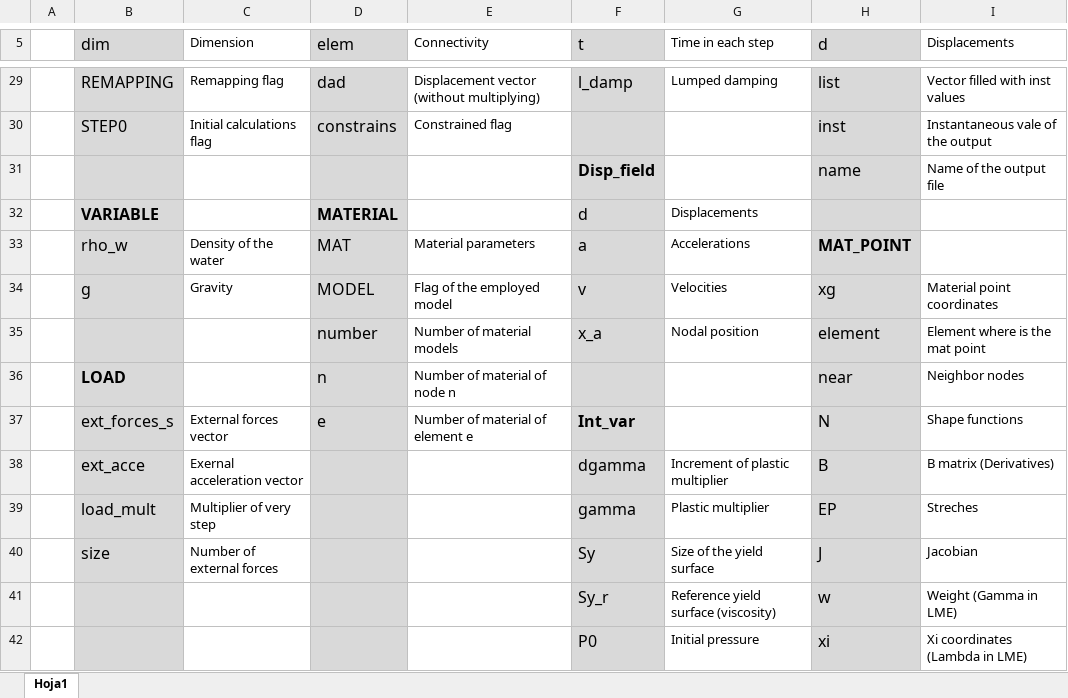
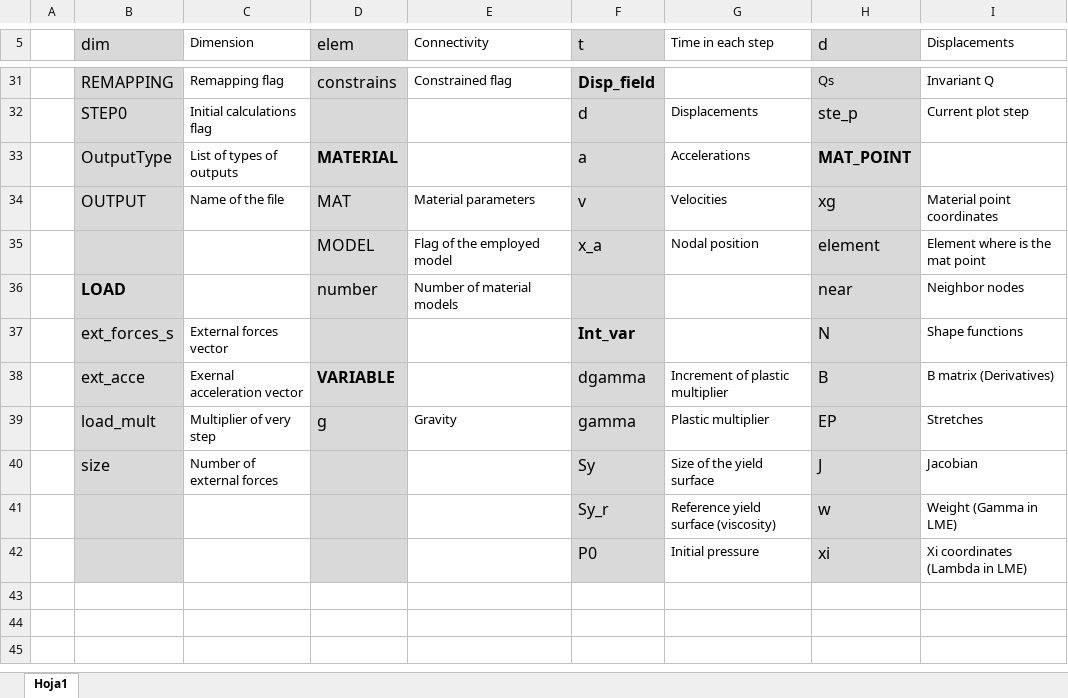
Before and after one commit to penavasal/GM-Dyna, an Excel workbook: Handbook/Variables.xlsx, sheet Hoja1, drawn as a sheet; only a part is shown, gaps mark what is left out; values as stored, in another font and other column widths than the file's, no borders; removed rows and columns are numbered as before the commit, all else as after; the diff covers the shown part only; the diff names each change by its address in the sheet, - before the commit and + after, or states it on an @@ line.

```diff
--- a/Handbook/Variables.xlsx (sheet Hoja1)
+++ b/Handbook/Variables.xlsx (sheet Hoja1)
-D31 (elem): dad
+D31 (elem): constrains
-E31 (Connectivity): Displacement vector (without multiplying)
+E31 (Connectivity): Constrained flag
-F31 (t): l_damp
+F31 (t): Disp_field
-F31 bold: off
+F31 bold: on
-G31 (Time in each step): Lumped damping
+G31 (Time in each step): (empty)
-H31 (d): list
+H31 (d): Qs
@@ H31 text size: smaller @@
-I31 (Displacements): Vector filled with inst values
+I31 (Displacements): Invariant Q
-D32 (elem): constrains
+D32 (elem): (empty)
-E32 (Connectivity): Constrained flag
+E32 (Connectivity): (empty)
-F32 (t): (empty)
+F32 (t): d
-G32 (Time in each step): (empty)
+G32 (Time in each step): Displacements
-H32 (d): inst
+H32 (d): ste_p
-I32 (Displacements): Instantaneous vale of the output
+I32 (Displacements): Current plot step
-row 31:  |  |  |  |  | Disp_field |  | name | Name of the output file
-row 32:  | VARIABLE |  | MATERIAL |  | d | Displacements
-row 33:  | rho_w | Density of the water | MAT | Material parameters | a | Accelerations | MAT_POINT
+row 33:  | OutputType | List of types of outputs | MATERIAL |  | a | Accelerations | MAT_POINT
-B34 (dim): g
+B34 (dim): OUTPUT
-C34 (Dimension): Gravity
+C34 (Dimension): Name of the file
-D34 (elem): MODEL
+D34 (elem): MAT
-E34 (Connectivity): Flag of the employed model
+E34 (Connectivity): Material parameters
-D35 (elem): number
+D35 (elem): MODEL
-E35 (Connectivity): Number of material models
+E35 (Connectivity): Flag of the employed model
-D36 (elem): n
+D36 (elem): number
-E36 (Connectivity): Number of material of node n
+E36 (Connectivity): Number of material models
-D37 (elem): e
+D37 (elem): (empty)
-E37 (Connectivity): Number of material of element e
+E37 (Connectivity): (empty)
-D38 (elem): (empty)
+D38 (elem): VARIABLE
-D39 (elem): (empty)
+D39 (elem): g
-E39 (Connectivity): (empty)
+E39 (Connectivity): Gravity
-I39 (Displacements): Streches
+I39 (Displacements): Stretches
```
Also changed, not shown: 2 added rows, 107 edited cells and cell formats elsewhere in this sheet, Handbook/PARAMETERS.xlsx, 9 other files.
